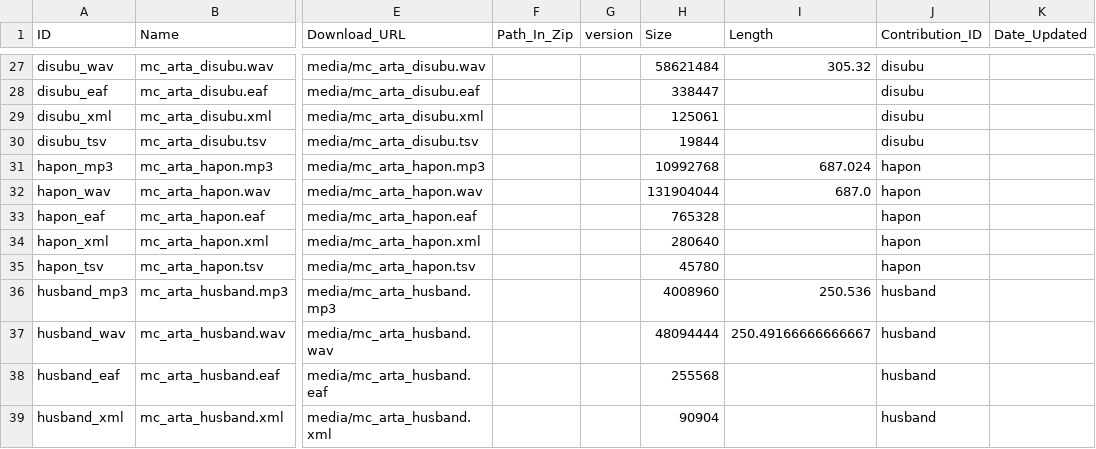
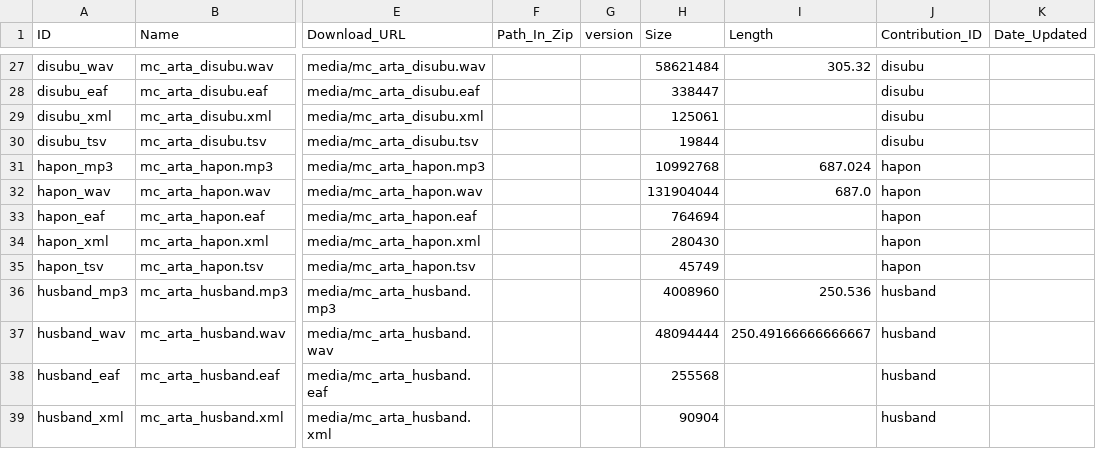
Before and after one commit to Multi-CAST/mcarta, a CSV file: cldf/media.csv, drawn as a sheet; only a part is shown, gaps mark what is left out; the diff names each change by its address in the sheet, - before the commit and + after, or states it on an @@ line.

```diff
--- a/cldf/media.csv
+++ b/cldf/media.csv
-H33 (Size): 765328
+H33 (Size): 764694
-H34 (Size): 280640
+H34 (Size): 280430
-H35 (Size): 45780
+H35 (Size): 45749
```
Also changed, not shown: cldf/texts.csv, cldf/utterances.csv, 18 other files.
